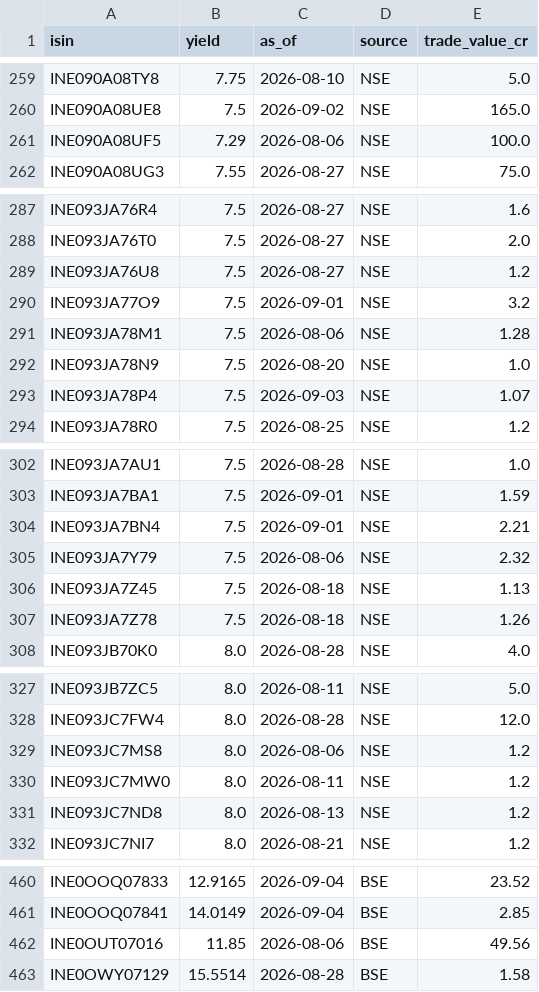
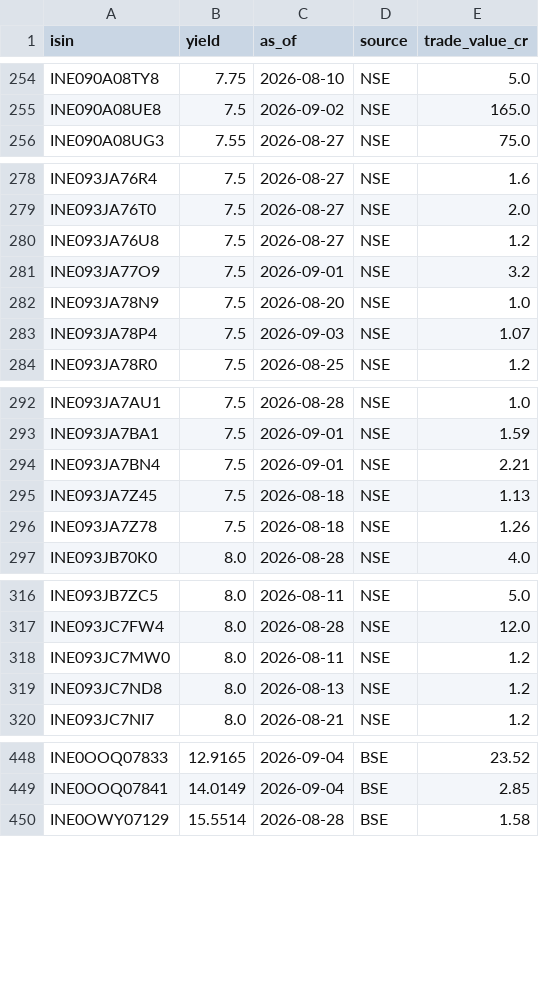
Before and after one commit to k13-spec/bond-tracker, a CSV file: data/secondary_yields.csv, drawn as a sheet; only a part is shown, gaps mark what is left out; the diff covers the shown part only.

```diff
--- a/data/secondary_yields.csv
+++ b/data/secondary_yields.csv
@@ -260,3 +255,2 @@ INE090A08TY8,7.75,2026-08-10,NSE,5.0
 INE090A08UE8,7.5,2026-09-02,NSE,165.0
-INE090A08UF5,7.29,2026-08-06,NSE,100.0
 INE090A08UG3,7.55,2026-08-27,NSE,75.0
@@ -290,3 +281,2 @@ INE093JA76U8,7.5,2026-08-27,NSE,1.2
 INE093JA77O9,7.5,2026-09-01,NSE,3.2
-INE093JA78M1,7.5,2026-08-06,NSE,1.28
 INE093JA78N9,7.5,2026-08-20,NSE,1.0
@@ -304,3 +294,2 @@ INE093JA7BA1,7.5,2026-09-01,NSE,1.59
 INE093JA7BN4,7.5,2026-09-01,NSE,2.21
-INE093JA7Y79,7.5,2026-08-06,NSE,2.32
 INE093JA7Z45,7.5,2026-08-18,NSE,1.13
@@ -328,3 +317,2 @@ INE093JB7ZC5,8.0,2026-08-11,NSE,5.0
 INE093JC7FW4,8.0,2026-08-28,NSE,12.0
-INE093JC7MS8,8.0,2026-08-06,NSE,1.2
 INE093JC7MW0,8.0,2026-08-11,NSE,1.2
@@ -461,3 +449,2 @@ INE0OOQ07833,12.9165,2026-09-04,BSE,23.52
 INE0OOQ07841,14.0149,2026-09-04,BSE,2.85
-INE0OUT07016,11.85,2026-08-06,BSE,49.56
 INE0OWY07129,15.5514,2026-08-28,BSE,1.58
```
Also changed, not shown: 30 removed rows elsewhere in this file, 1 other file.
